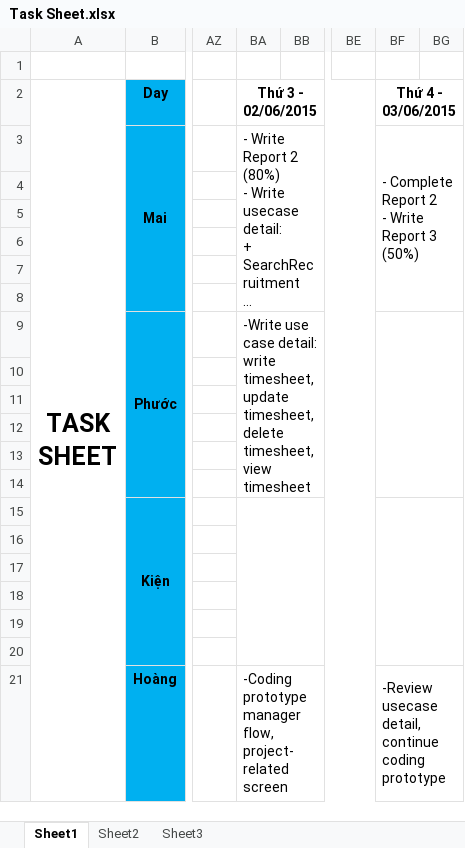
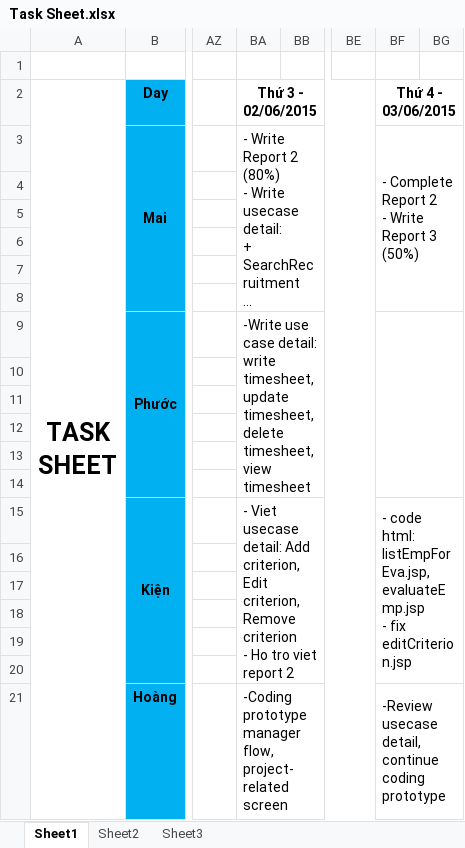
Before and after one commit to TheGodHere/DATN_OutSourcingHRM, an Excel workbook: Documents/Other/Task Sheet.xlsx, sheet Sheet1, drawn as a sheet; only a part is shown, gaps mark what is left out; long unchanged cells end in …; values as stored, in another font and other column widths than the file's, no borders; ↵ is a line break in a cell; the diff names each change by its address in the sheet, - before the commit and + after, or states it on an @@ line.

```diff
--- a/Documents/Other/Task Sheet.xlsx (sheet Sheet1)
+++ b/Documents/Other/Task Sheet.xlsx (sheet Sheet1)
-BA15 (Thứ 3 - 02/06/2015): (empty)
+BA15 (Thứ 3 - 02/06/2015): - Viet usecase detail: Add criterion, Edit criterion, Remove criterion ↵ - Ho tro viet report 2
-BF15 (Thứ 4 - 03/06/2015): (empty)
+BF15 (Thứ 4 - 03/06/2015): - code html: listEmpForEva.jsp, evaluateEmp.jsp ↵ - fix editCriterion.jsp
```
